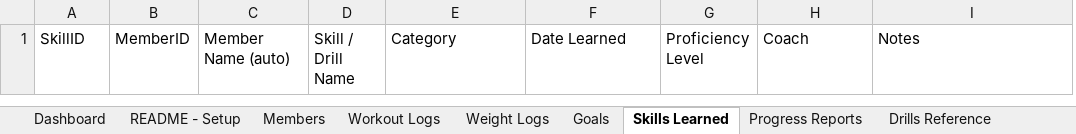
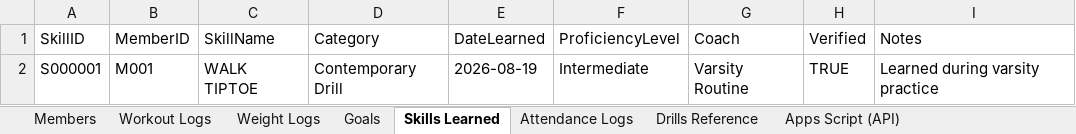
Before and after one commit to hryvd/iydv, an Excel workbook: IYDV_OneUp_Member_Database.xlsx, sheet Skills Learned, drawn as a sheet; values as stored, in another font and other column widths than the file's, no cell formats; removed rows and columns are numbered as before the commit, all else as after; the diff names each change by its address in the sheet, - before the commit and + after, or states it on an @@ line.

```diff
--- a/IYDV_OneUp_Member_Database.xlsx (sheet Skills Learned)
+++ b/IYDV_OneUp_Member_Database.xlsx (sheet Skills Learned)
-sheet tab: Dashboard
-sheet tab: README - Setup
-sheet tab: Progress Reports
+sheet tab: Attendance Logs
-column D (Skill / Drill Name), empty
+column E (DateLearned), empty
-column G (Proficiency Level), empty
+column H (Verified), empty
-C1: Member Name (auto)
+C1: SkillName
-F1: Date Learned
+F1: ProficiencyLevel
+row 2: S000001 | M001 | WALK TIPTOE | Contemporary Drill | 2026-08-19 | Intermediate | Varsity Routine | TRUE | Learned during varsity practice
```
Also changed, not shown: sheet Drills Reference, sheet Goals, sheet Apps Script (API), sheet Members, sheet Workout Logs, sheet Weight Logs, cell formats, formulas that keep their value, 2 other files.
